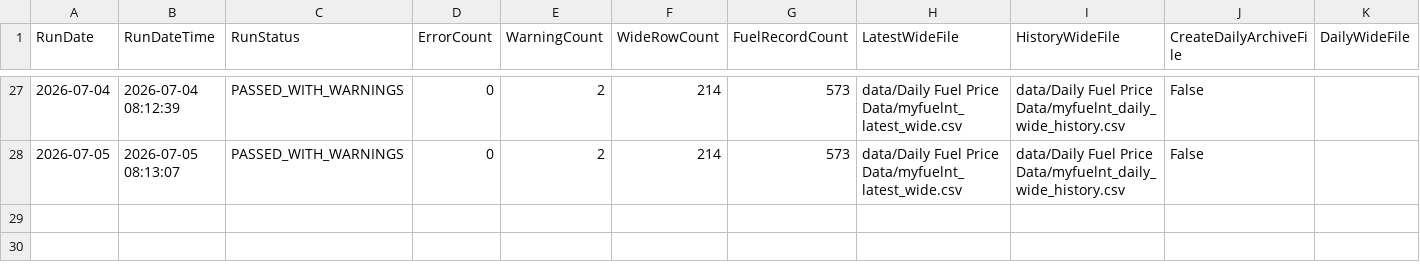
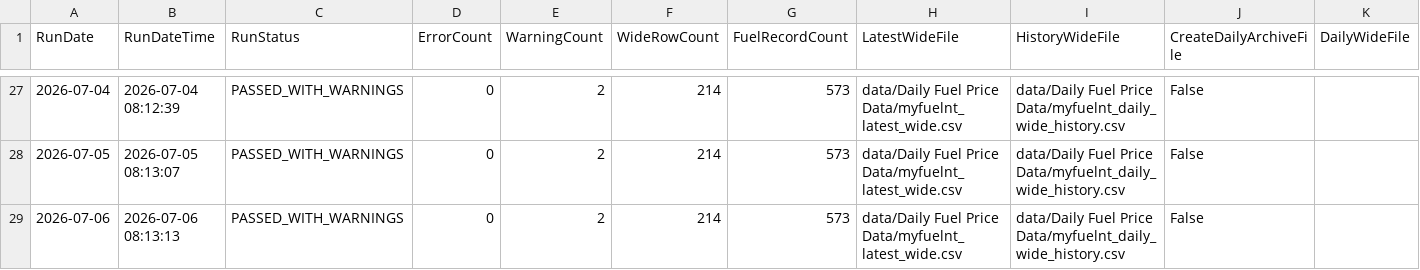
Before and after one commit to ResearchTourismNT/Fuel-Prices, a CSV file: data/Daily Fuel Price Data/myfuelnt_quality_log.csv, drawn as a sheet; only a part is shown, gaps mark what is left out; the diff names each change by its address in the sheet, - before the commit and + after, or states it on an @@ line.

Commit message:
Append MyFuelNT quality log for 2026-07-06

```diff
--- a/data/Daily Fuel Price Data/myfuelnt_quality_log.csv
+++ b/data/Daily Fuel Price Data/myfuelnt_quality_log.csv
+row 29: 2026-07-06 | 2026-07-06 08:13:13 | PASSED_WITH_WARNINGS | 0 | 2 | 214 | 573 | data/Daily Fuel Price Data/myfuelnt_latest_wide.csv | data/Daily Fuel Price Data/myfuelnt_daily_wide_history.csv | False
```
